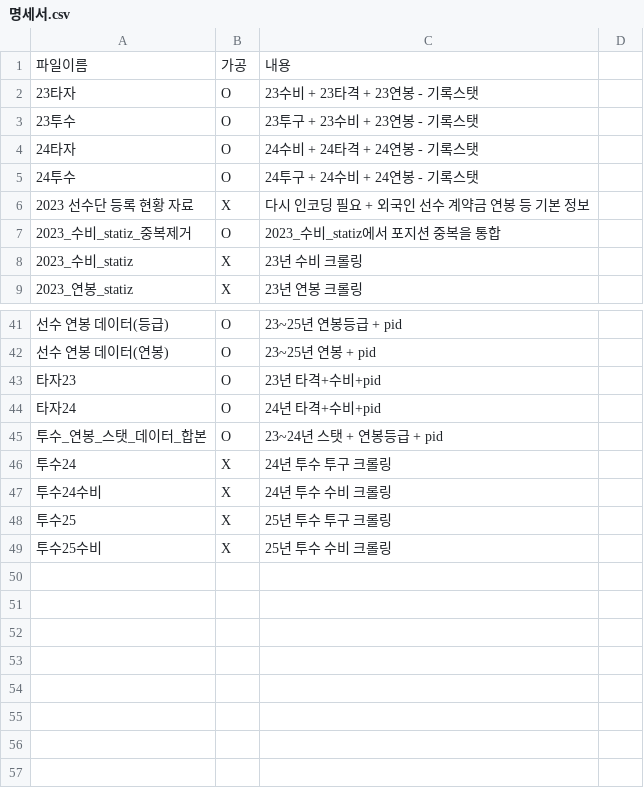
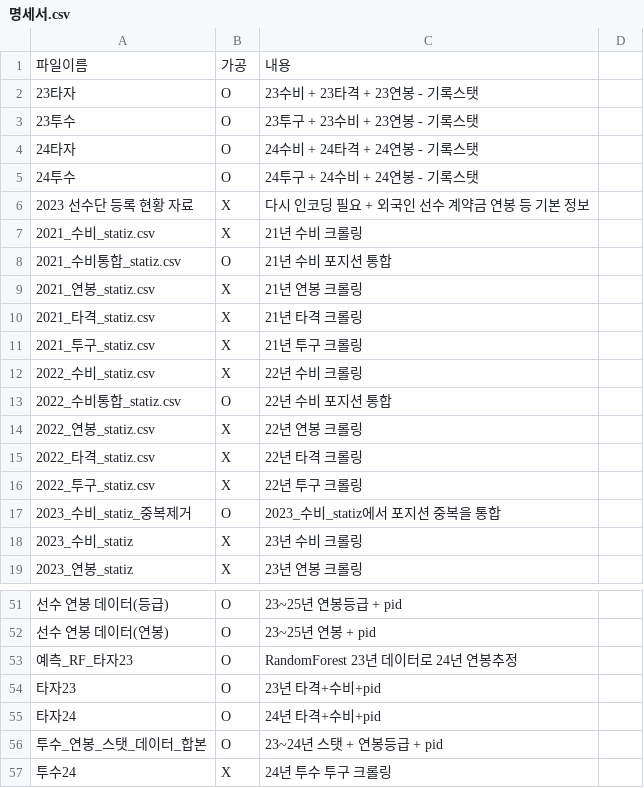
Before and after one commit to 13Datathon/datathon, a CSV file: 명세서.csv, drawn as a sheet; only a part is shown, gaps mark what is left out; the shorter side is filled out with more unchanged rows; the diff names each change by its address in the sheet, - before the commit and + after, or states it on an @@ line.

```diff
--- a/명세서.csv
+++ b/명세서.csv
+row 7: 2021_수비_statiz.csv | X | 21년 수비 크롤링
+row 8: 2021_수비통합_statiz.csv | O | 21년 수비 포지션 통합
+row 9: 2021_연봉_statiz.csv | X | 21년 연봉 크롤링
+row 10: 2021_타격_statiz.csv | X | 21년 타격 크롤링
+row 11: 2021_투구_statiz.csv | X | 21년 투구 크롤링
+row 12: 2022_수비_statiz.csv | X | 22년 수비 크롤링
+row 13: 2022_수비통합_statiz.csv | O | 22년 수비 포지션 통합
+row 14: 2022_연봉_statiz.csv | X | 22년 연봉 크롤링
+row 15: 2022_타격_statiz.csv | X | 22년 타격 크롤링
+row 16: 2022_투구_statiz.csv | X | 22년 투구 크롤링
+row 53: 예측_RF_타자23 | O | RandomForest 23년 데이터로 24년 연봉추정
```
Also changed, not shown: 11 other files.
